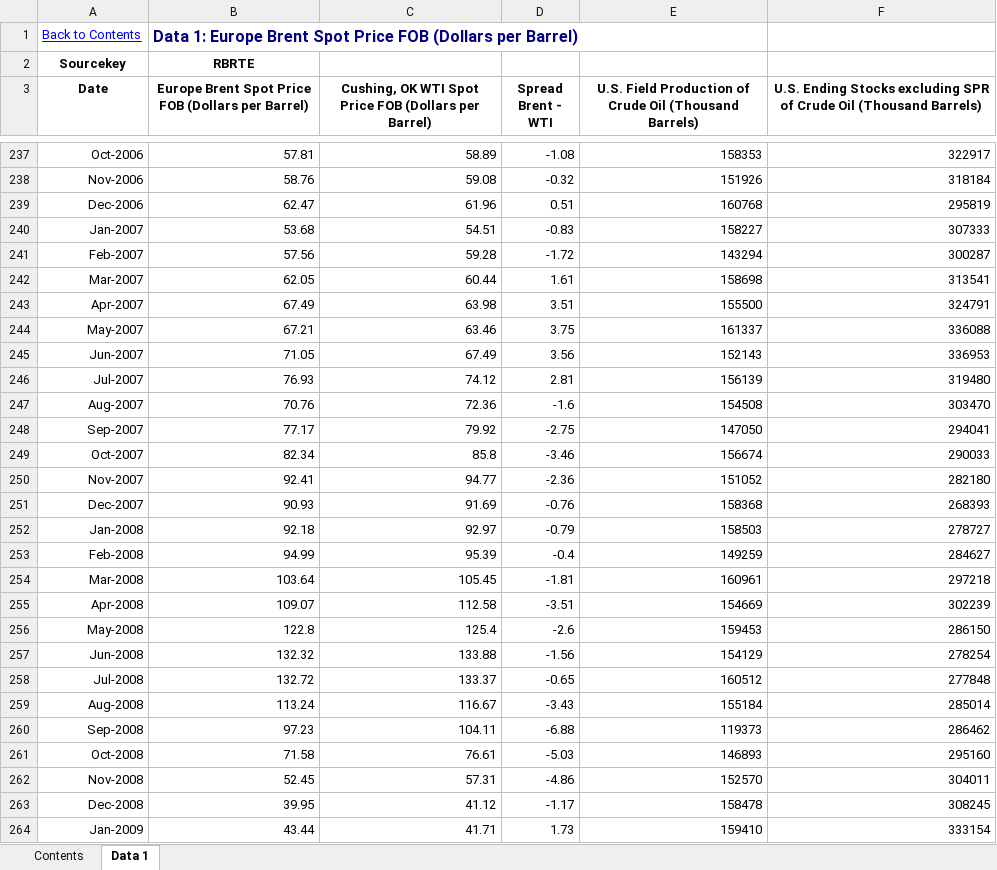
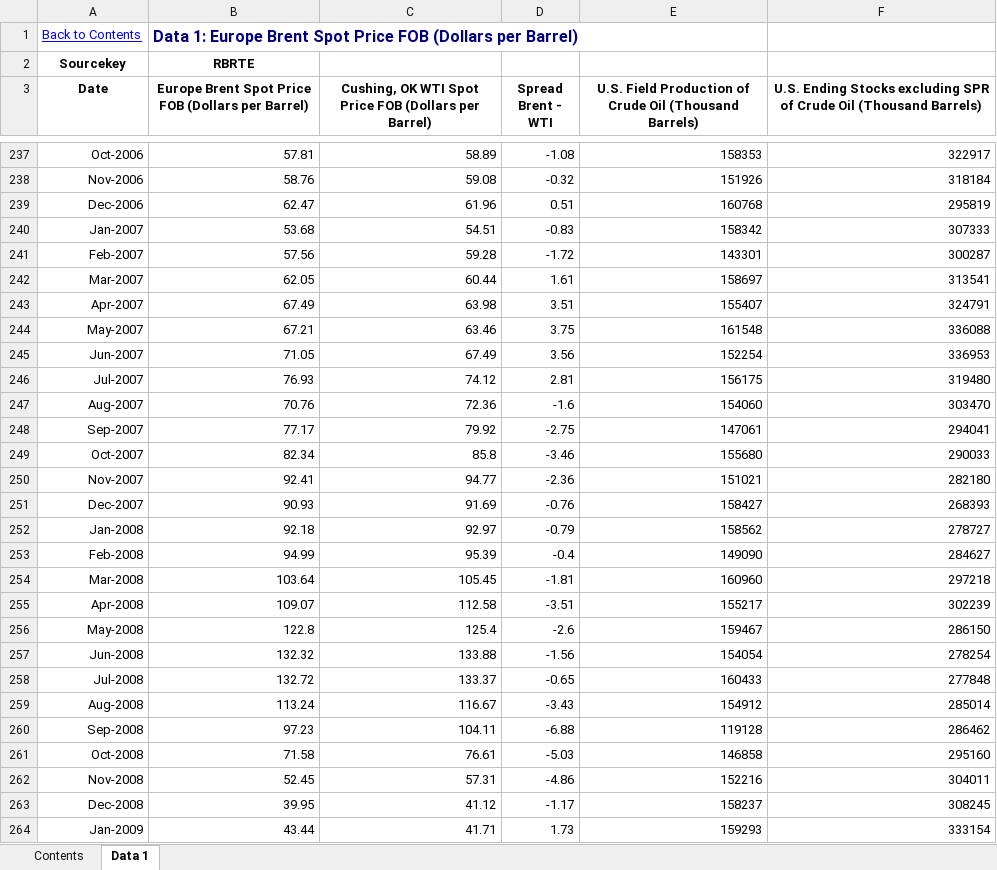
Before and after one commit to mindymallory/PriceAnalysis, an Excel workbook: Excel-files/CrudeOiland-crudeoil.xlsx, sheet Data 1, drawn as a sheet; only a part is shown, gaps mark what is left out; values as stored, in another font and other column widths than the file's, no borders; charts and pictures not drawn; the diff covers the shown part only; the diff names each change by its address in the sheet, - before the commit and + after, or states it on an @@ line.

```diff
--- a/Excel-files/CrudeOiland-crudeoil.xlsx (sheet Data 1)
+++ b/Excel-files/CrudeOiland-crudeoil.xlsx (sheet Data 1)
-E240: 158227
+E240: 158342
-E241: 143294
+E241: 143301
-E242: 158698
+E242: 158697
-E243: 155500
+E243: 155407
-E244: 161337
+E244: 161548
-E245: 152143
+E245: 152254
-E246: 156139
+E246: 156175
-E247: 154508
+E247: 154060
-E248: 147050
+E248: 147061
-E249: 156674
+E249: 155680
-E250: 151052
+E250: 151021
-E251: 158368
+E251: 158427
-E252: 158503
+E252: 158562
-E253: 149259
+E253: 149090
-E254: 160961
+E254: 160960
-E255: 154669
+E255: 155217
-E256: 159453
+E256: 159467
-E257: 154129
+E257: 154054
-E258: 160512
+E258: 160433
-E259: 155184
+E259: 154912
-E260: 119373
+E260: 119128
-E261: 146893
+E261: 146858
-E262: 152570
+E262: 152216
-E263: 158478
+E263: 158237
-E264: 159410
+E264: 159293
```
Also changed, not shown: 13 added rows and 101 edited cells elsewhere in this sheet, charts or pictures, 23 other files.
